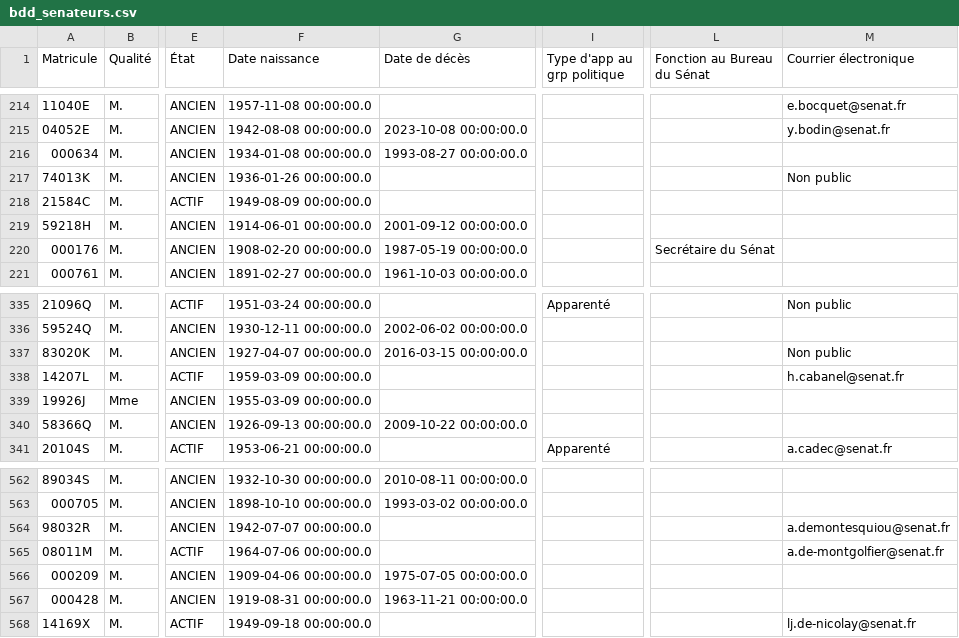
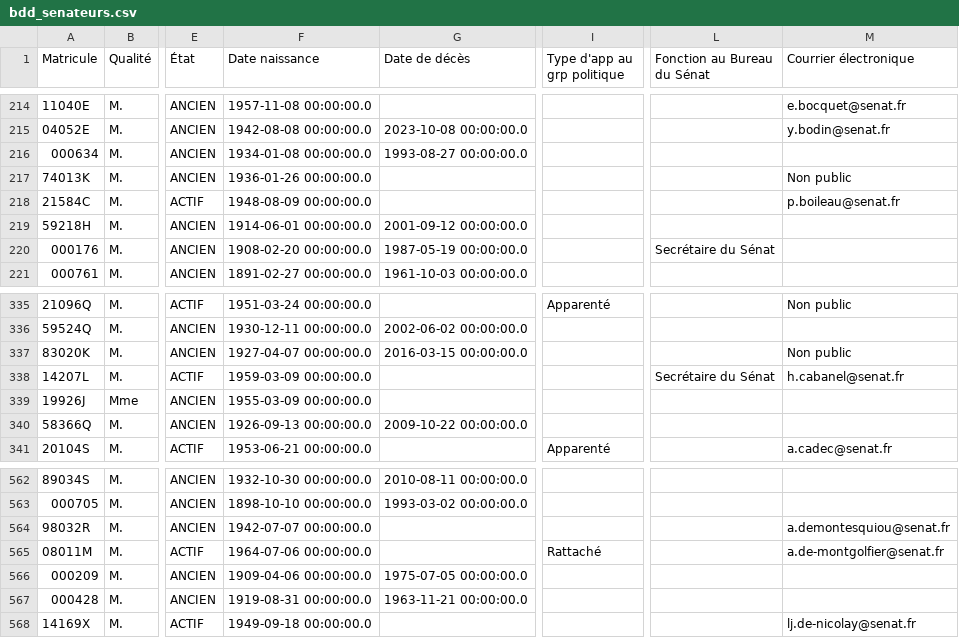
Before and after one commit to FrancoisMB/CollabBot, a CSV file: v4/bdd_senateurs.csv, drawn as a sheet; only a part is shown, gaps mark what is left out; the diff names each change by its address in the sheet, - before the commit and + after, or states it on an @@ line.

Commit message:
python commit 2026-04-17 10:56:08

```diff
--- a/v4/bdd_senateurs.csv
+++ b/v4/bdd_senateurs.csv
-F218 (Date naissance): 1949-08-09 00:00:00.0
+F218 (Date naissance): 1948-08-09 00:00:00.0
-M218 (Courrier électronique): (empty)
+M218 (Courrier électronique): p.boileau@senat.fr
-L338 (Fonction au Bureau du Sénat): (empty)
+L338 (Fonction au Bureau du Sénat): Secrétaire du Sénat
-I565 (Type d'app au grp politique): (empty)
+I565 (Type d'app au grp politique): Rattaché
```
